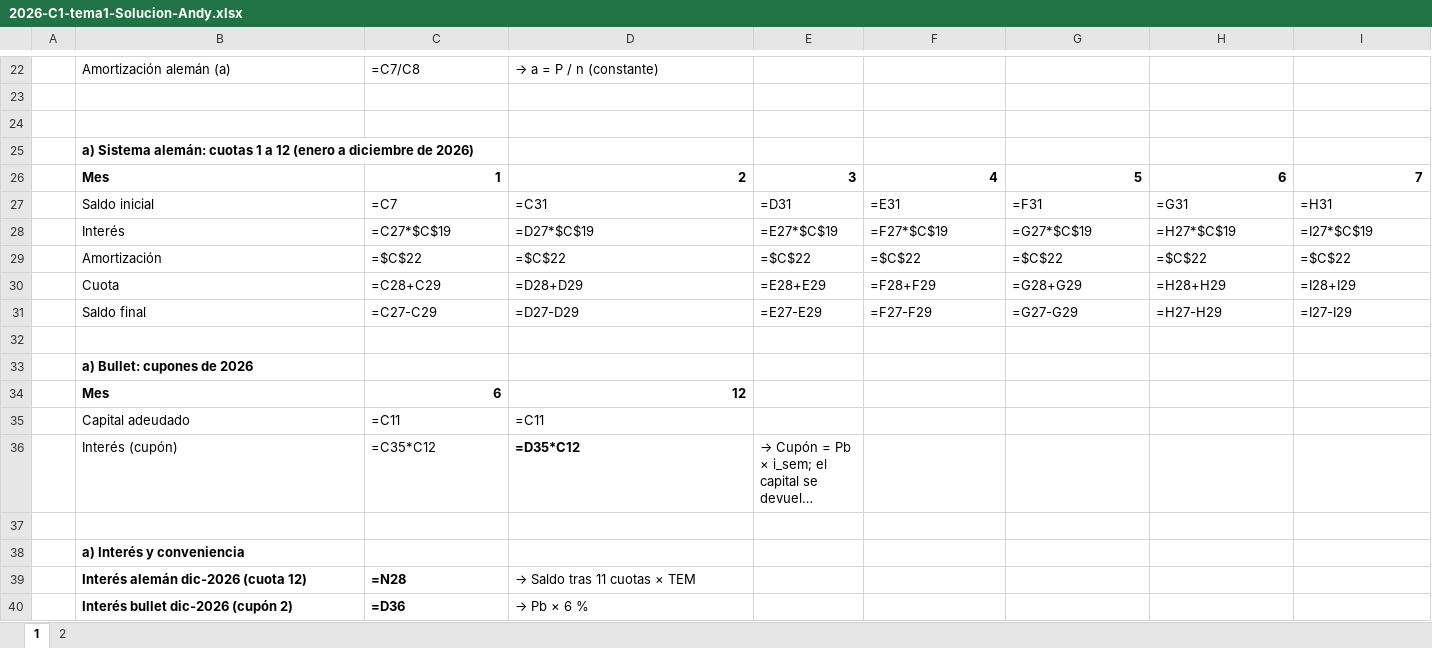
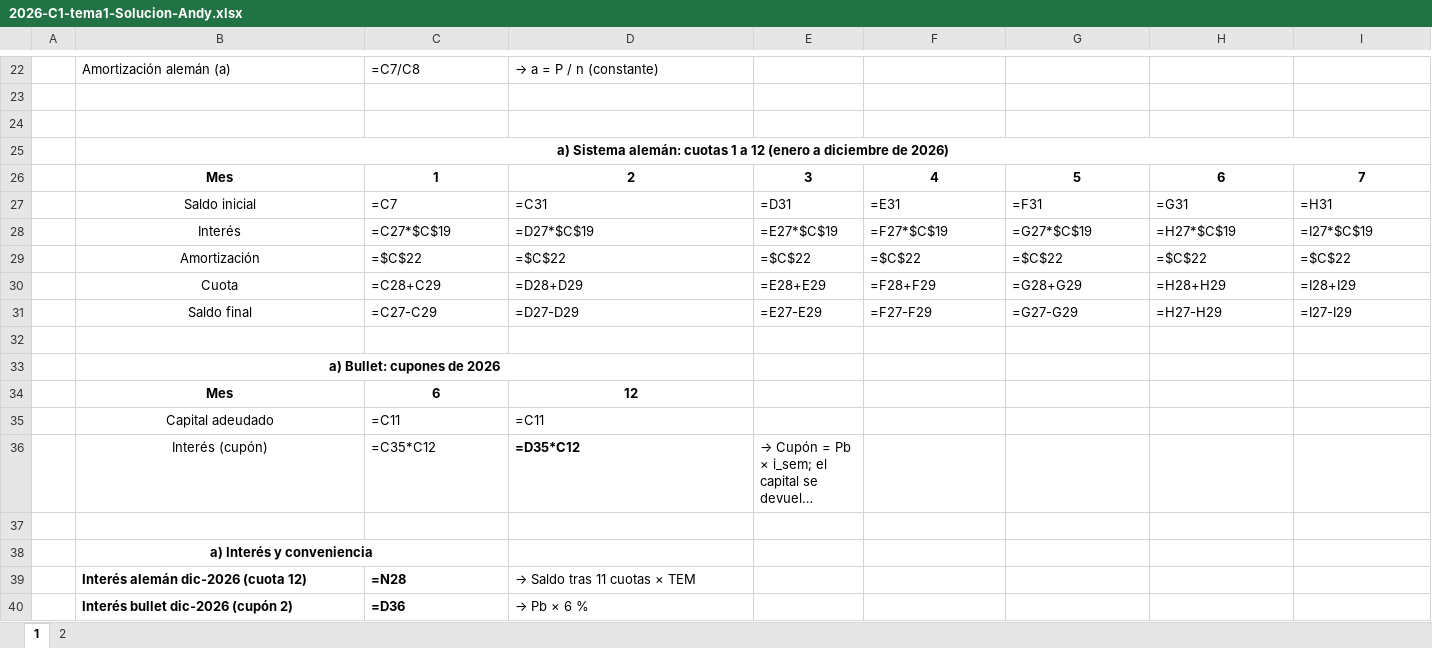
Before and after one commit to franciscocostaa/economia-para-ingenieros, an Excel workbook: practica/segundo-parcial/2026-C1-tema1-Solucion-Andy.xlsx, sheet 1, drawn as a sheet; only a part is shown, gaps mark what is left out; long unchanged cells end in …; values as stored, in another font and other column widths than the file's, no borders; formulas without a stored value are shown as written; the diff covers the shown part only; the diff names each change by its address in the sheet, - before the commit and + after, or states it on an @@ line.

```diff
--- a/practica/segundo-parcial/2026-C1-tema1-Solucion-Andy.xlsx (sheet 1)
+++ b/practica/segundo-parcial/2026-C1-tema1-Solucion-Andy.xlsx (sheet 1)
-B25:B31 alignment: left
+B25:B31 alignment: center
+B25:N25 merged
-C26:I26 alignment: right
+C26:I26 alignment: center
-B33:B36 alignment: left
+B33:B36 alignment: center
+B33:D33 merged
-C34:D34 alignment: right
+C34:D34 alignment: center
-B38 alignment: left
+B38 alignment: center
+B38:C38 merged
```
Also changed, not shown: 7 removed rows, 1 edited cell, cell formats and merged cells elsewhere in this sheet, sheet 2, 1 other file.
